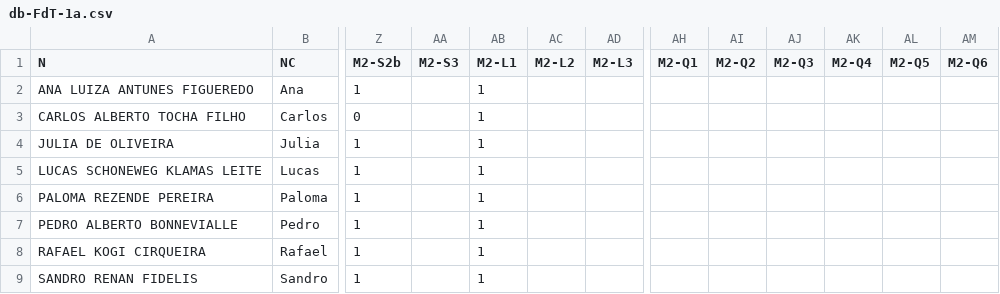
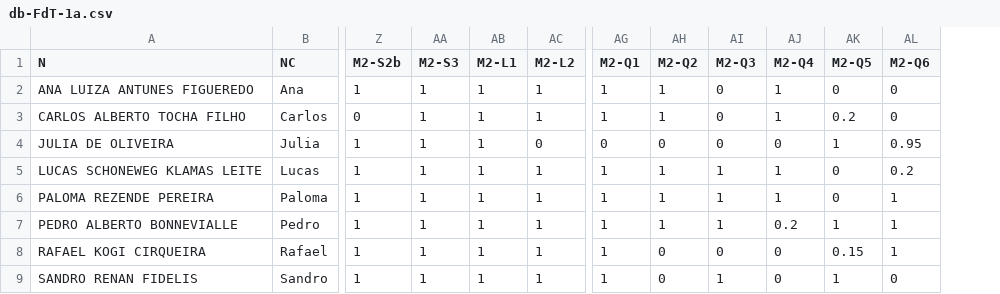
Before and after one commit to fernandocastillovicencio/medias-UB-castillo, a CSV file: db-FdT-1a.csv, drawn as a sheet; only a part is shown, gaps mark what is left out; removed rows and columns are numbered as before the commit, all else as after; the diff names each change by its address in the sheet, - before the commit and + after, or states it on an @@ line.

Commit message:
FdT

```diff
--- a/db-FdT-1a.csv
+++ b/db-FdT-1a.csv
-column AD (M2-L3), empty
-AA2:AA9 (M2-S3): (empty)
+AA2:AA9 (M2-S3): 1
-AC2:AC3 (M2-L2): (empty)
+AC2:AC3 (M2-L2): 1
-AG2:AG3 (M2-Q1): (empty)
+AG2:AG3 (M2-Q1): 1
-AH2:AH3 (M2-Q2): (empty)
+AH2:AH3 (M2-Q2): 1
-AI2:AI4 (M2-Q3): (empty)
+AI2:AI4 (M2-Q3): 0
-AJ2:AJ3 (M2-Q4): (empty)
+AJ2:AJ3 (M2-Q4): 1
-AK2 (M2-Q5): (empty)
+AK2 (M2-Q5): 0
-AL2:AL3 (M2-Q6): (empty)
+AL2:AL3 (M2-Q6): 0
-AK3 (M2-Q5): (empty)
+AK3 (M2-Q5): 0.2
-AC4 (M2-L2): (empty)
+AC4 (M2-L2): 0
-AG4 (M2-Q1): (empty)
+AG4 (M2-Q1): 0
-AH4 (M2-Q2): (empty)
+AH4 (M2-Q2): 0
-AJ4 (M2-Q4): (empty)
+AJ4 (M2-Q4): 0
-AK4 (M2-Q5): (empty)
+AK4 (M2-Q5): 1
-AL4 (M2-Q6): (empty)
+AL4 (M2-Q6): 0.95
-AC5:AC9 (M2-L2): (empty)
+AC5:AC9 (M2-L2): 1
-AG5:AG9 (M2-Q1): (empty)
+AG5:AG9 (M2-Q1): 1
-AH5:AH7 (M2-Q2): (empty)
+AH5:AH7 (M2-Q2): 1
-AI5:AI7 (M2-Q3): (empty)
+AI5:AI7 (M2-Q3): 1
-AJ5:AJ6 (M2-Q4): (empty)
+AJ5:AJ6 (M2-Q4): 1
-AK5:AK6 (M2-Q5): (empty)
+AK5:AK6 (M2-Q5): 0
-AL5 (M2-Q6): (empty)
+AL5 (M2-Q6): 0.2
-AL6:AL8 (M2-Q6): (empty)
+AL6:AL8 (M2-Q6): 1
-AJ7 (M2-Q4): (empty)
+AJ7 (M2-Q4): 0.2
-AK7 (M2-Q5): (empty)
+AK7 (M2-Q5): 1
-AH8:AH9 (M2-Q2): (empty)
+AH8:AH9 (M2-Q2): 0
-AI8 (M2-Q3): (empty)
+AI8 (M2-Q3): 0
-AJ8:AJ9 (M2-Q4): (empty)
+AJ8:AJ9 (M2-Q4): 0
-AK8 (M2-Q5): (empty)
+AK8 (M2-Q5): 0.15
-AI9 (M2-Q3): (empty)
+AI9 (M2-Q3): 1
-AK9 (M2-Q5): (empty)
+AK9 (M2-Q5): 1
-AL9 (M2-Q6): (empty)
+AL9 (M2-Q6): 0
```
